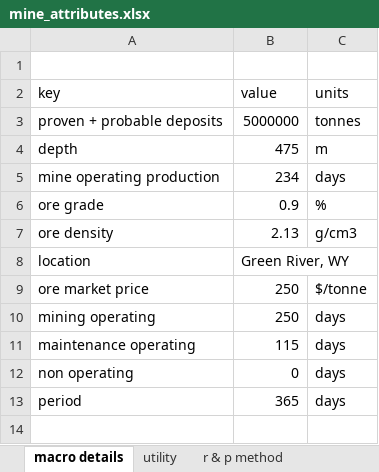
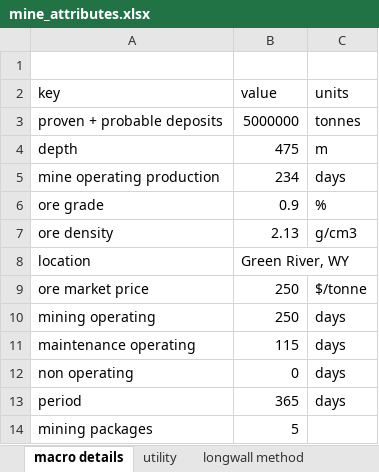
Before and after one commit to jfgphillips/FUSE-V2, an Excel workbook: data/mine_attributes.xlsx, sheet macro details, drawn as a sheet; values as stored, in another font and other column widths than the file's, no borders; the diff names each change by its address in the sheet, - before the commit and + after, or states it on an @@ line.

```diff
--- a/data/mine_attributes.xlsx (sheet macro details)
+++ b/data/mine_attributes.xlsx (sheet macro details)
+sheet tab: longwall method
+row 14: mining packages | 5
```
Also changed, not shown: 2 other files.
